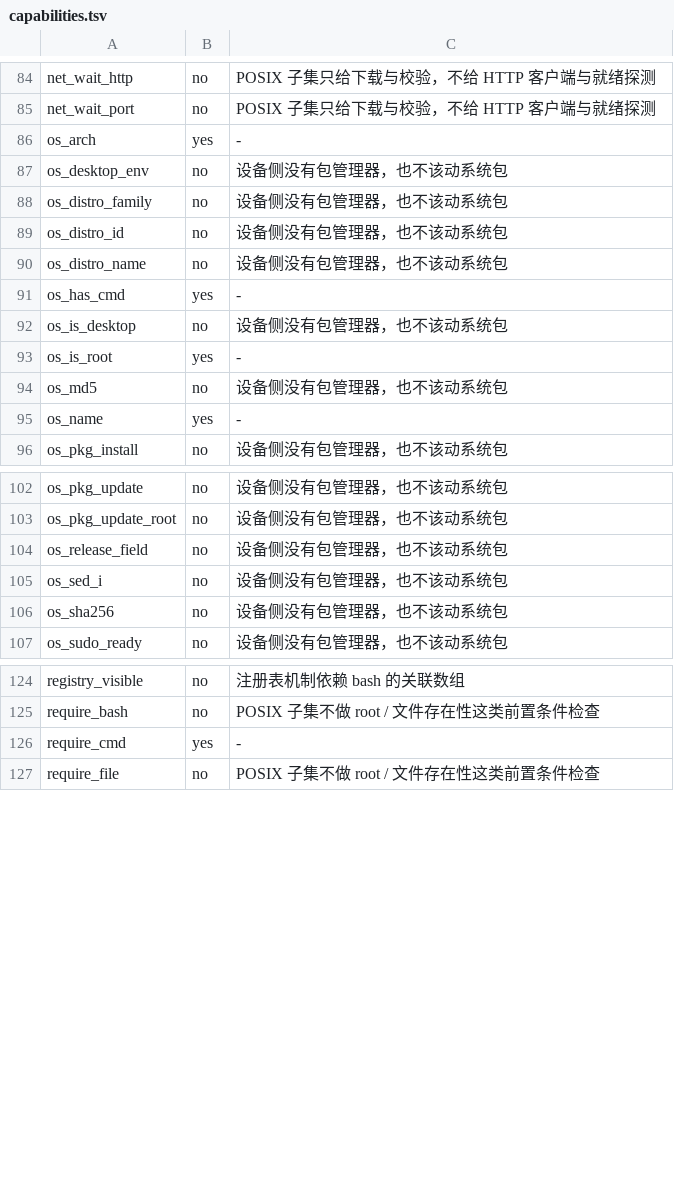
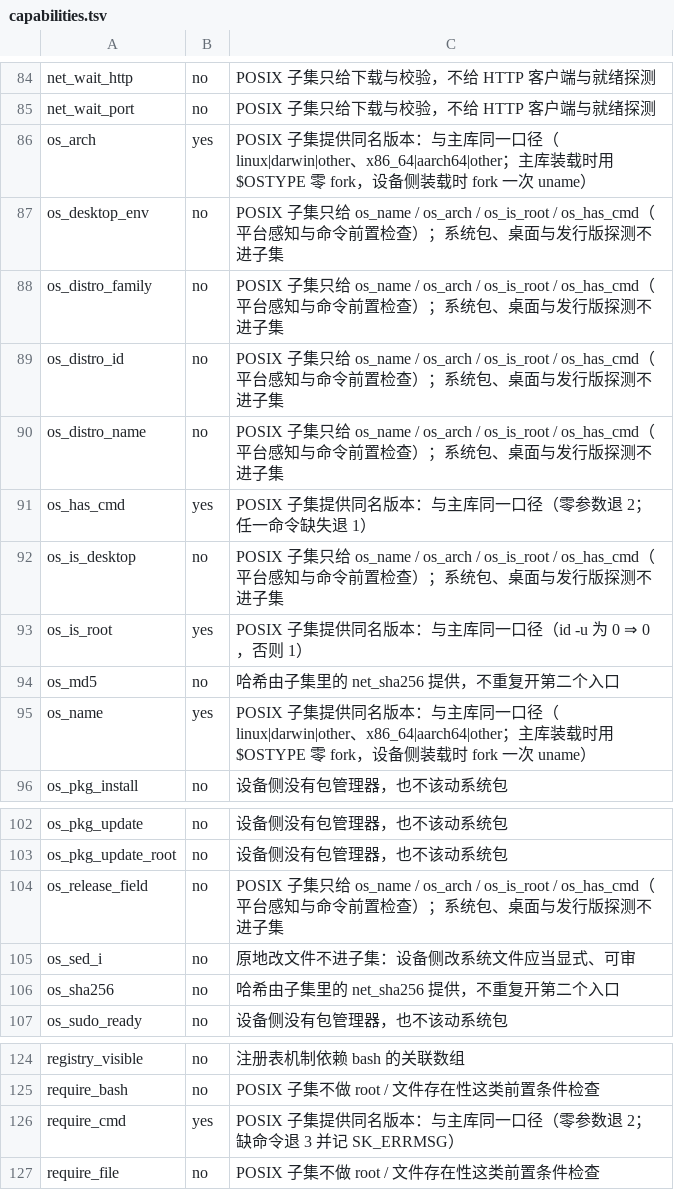
Before and after one commit to yi-nology/shellkit, a TSV file: lib/posix/capabilities.tsv, drawn as a sheet; only a part is shown, gaps mark what is left out.

Commit message:
fix(posix): 能力清单理由口径 —— os_* 不再归因包管理器，判据带变异自证 (v1.8.0)

```diff
--- a/lib/posix/capabilities.tsv
+++ b/lib/posix/capabilities.tsv
@@ -85,12 +85,12 @@ net_wait_http	no	POSIX 子集只给下载与校验，不给 HTTP 客户端与就
 net_wait_port	no	POSIX 子集只给下载与校验，不给 HTTP 客户端与就绪探测
-os_arch	yes	-
-os_desktop_env	no	设备侧没有包管理器，也不该动系统包
-os_distro_family	no	设备侧没有包管理器，也不该动系统包
-os_distro_id	no	设备侧没有包管理器，也不该动系统包
-os_distro_name	no	设备侧没有包管理器，也不该动系统包
-os_has_cmd	yes	-
-os_is_desktop	no	设备侧没有包管理器，也不该动系统包
-os_is_root	yes	-
-os_md5	no	设备侧没有包管理器，也不该动系统包
-os_name	yes	-
+os_arch	yes	POSIX 子集提供同名版本：与主库同一口径（linux|darwin|other、x86_64|aarch64|other；主库装载时用 $OSTYPE 零 fork，设备侧装载时 fork 一次 uname）
+os_desktop_env	no	POSIX 子集只给 os_name / os_arch / os_is_root / os_has_cmd（平台感知与命令前置检查）；系统包、桌面与发行版探测不进子集
+os_distro_family	no	POSIX 子集只给 os_name / os_arch / os_is_root / os_has_cmd（平台感知与命令前置检查）；系统包、桌面与发行版探测不进子集
+os_distro_id	no	POSIX 子集只给 os_name / os_arch / os_is_root / os_has_cmd（平台感知与命令前置检查）；系统包、桌面与发行版探测不进子集
+os_distro_name	no	POSIX 子集只给 os_name / os_arch / os_is_root / os_has_cmd（平台感知与命令前置检查）；系统包、桌面与发行版探测不进子集
+os_has_cmd	yes	POSIX 子集提供同名版本：与主库同一口径（零参数退 2；任一命令缺失退 1）
+os_is_desktop	no	POSIX 子集只给 os_name / os_arch / os_is_root / os_has_cmd（平台感知与命令前置检查）；系统包、桌面与发行版探测不进子集
+os_is_root	yes	POSIX 子集提供同名版本：与主库同一口径（id -u 为 0 ⇒ 0，否则 1）
+os_md5	no	哈希由子集里的 net_sha256 提供，不重复开第二个入口
+os_name	yes	POSIX 子集提供同名版本：与主库同一口径（linux|darwin|other、x86_64|aarch64|other；主库装载时用 $OSTYPE 零 fork，设备侧装载时 fork 一次 uname）
 os_pkg_install	no	设备侧没有包管理器，也不该动系统包
@@ -103,5 +103,5 @@ os_pkg_update	no	设备侧没有包管理器，也不该动系统包
 os_pkg_update_root	no	设备侧没有包管理器，也不该动系统包
-os_release_field	no	设备侧没有包管理器，也不该动系统包
-os_sed_i	no	设备侧没有包管理器，也不该动系统包
-os_sha256	no	设备侧没有包管理器，也不该动系统包
+os_release_field	no	POSIX 子集只给 os_name / os_arch / os_is_root / os_has_cmd（平台感知与命令前置检查）；系统包、桌面与发行版探测不进子集
+os_sed_i	no	原地改文件不进子集：设备侧改系统文件应当显式、可审
+os_sha256	no	哈希由子集里的 net_sha256 提供，不重复开第二个入口
 os_sudo_ready	no	设备侧没有包管理器，也不该动系统包
@@ -125,3 +125,3 @@ registry_visible	no	注册表机制依赖 bash 的关联数组
 require_bash	no	POSIX 子集不做 root / 文件存在性这类前置条件检查
-require_cmd	yes	-
+require_cmd	yes	POSIX 子集提供同名版本：与主库同一口径（零参数退 2；缺命令退 3 并记 SK_ERRMSG）
 require_file	no	POSIX 子集不做 root / 文件存在性这类前置条件检查
```
Also changed, not shown: 2 other files.
